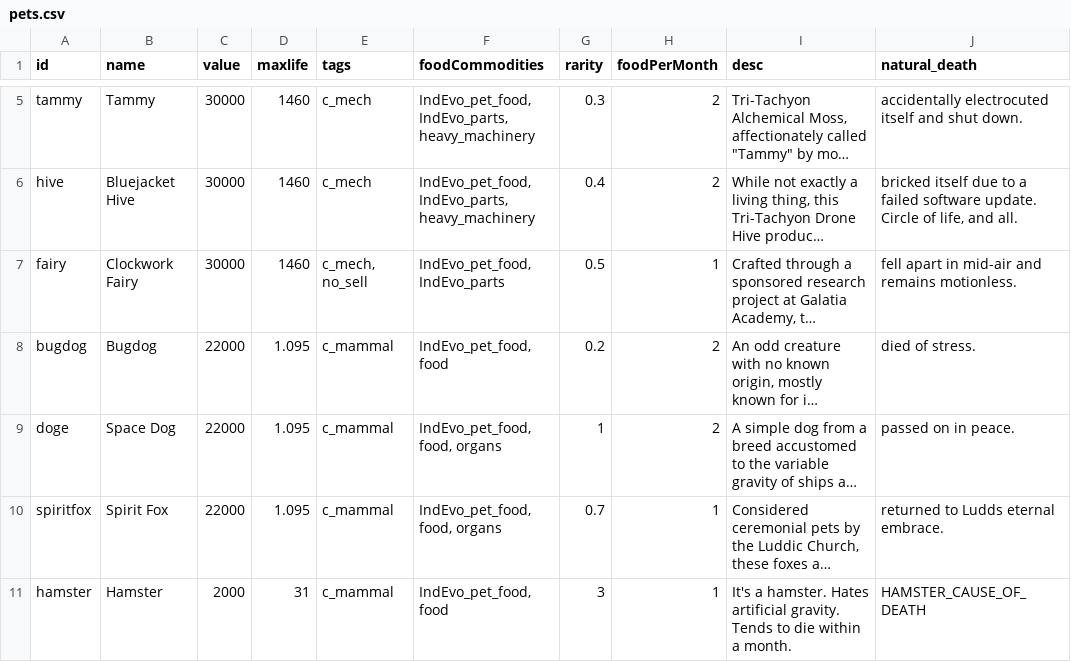
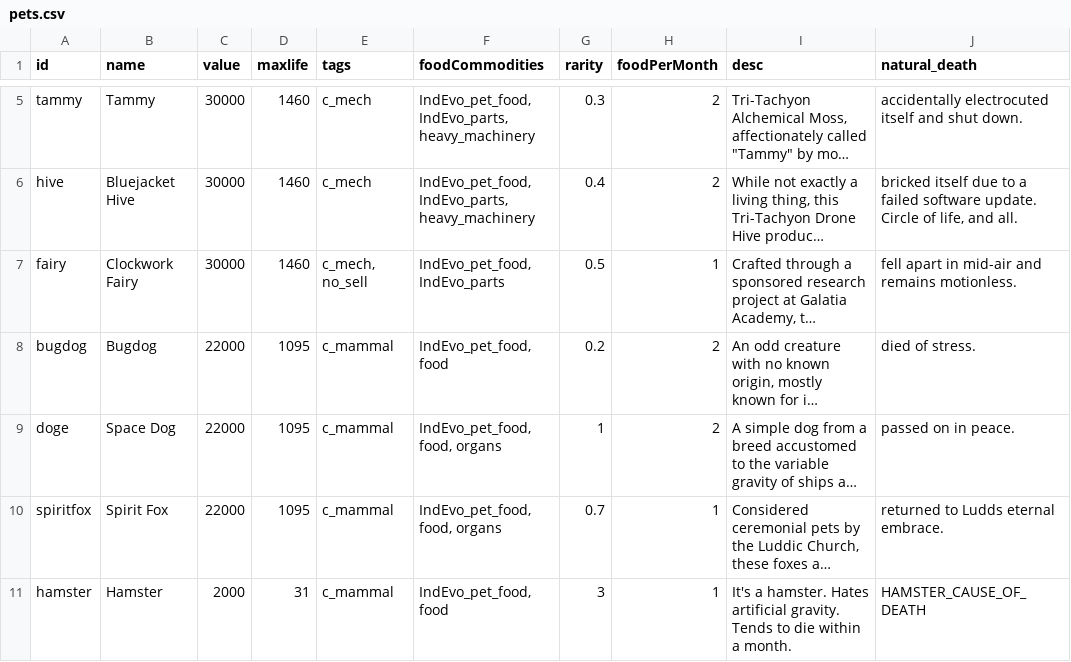
Before and after one commit to SirHartley/Industrial.Evolution, a CSV file: data/campaign/pets.csv, drawn as a sheet; only a part is shown, gaps mark what is left out; long unchanged cells end in …; the diff covers the shown part only; the diff names each change by its address in the sheet, - before the commit and + after, or states it on an @@ line.

Commit message:
pet management UI Pet death records more sprites

```diff
--- a/data/campaign/pets.csv
+++ b/data/campaign/pets.csv
-D8:D10 (maxlife): 1.095
+D8:D10 (maxlife): 1095
```
Also changed, not shown: 6 edited cells elsewhere in this file, 27 other files.
